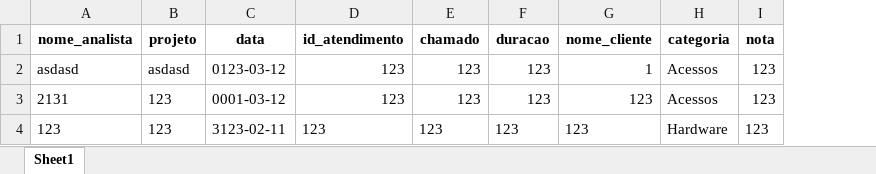
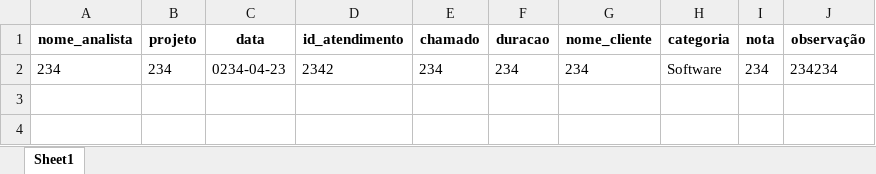
Before and after one commit to GuilhermeSavioRibas/monitorias, an Excel workbook: monitorias.xlsx, sheet Sheet1, drawn as a sheet; values as stored, in another font and other column widths than the file's, no borders; removed rows and columns are numbered as before the commit, all else as after; the diff names each change by its address in the sheet, - before the commit and + after, or states it on an @@ line.

Commit message:
novo campo: observação

```diff
--- a/monitorias.xlsx (sheet Sheet1)
+++ b/monitorias.xlsx (sheet Sheet1)
+column J (observação), empty
-row 2: asdasd | asdasd | 0123-03-12 | 123 | 123 | 123 | 1 | Acessos | 123
-row 3: 2131 | 123 | 0001-03-12 | 123 | 123 | 123 | 123 | Acessos | 123
-row 4: 123 | 123 | 3123-02-11 | 123 | 123 | 123 | 123 | Hardware | 123
+row 2: 234 | 234 | 0234-04-23 | 2342 | 234 | 234 | 234 | Software | 234 | 234234
```
Also changed, not shown: 3 other files.
